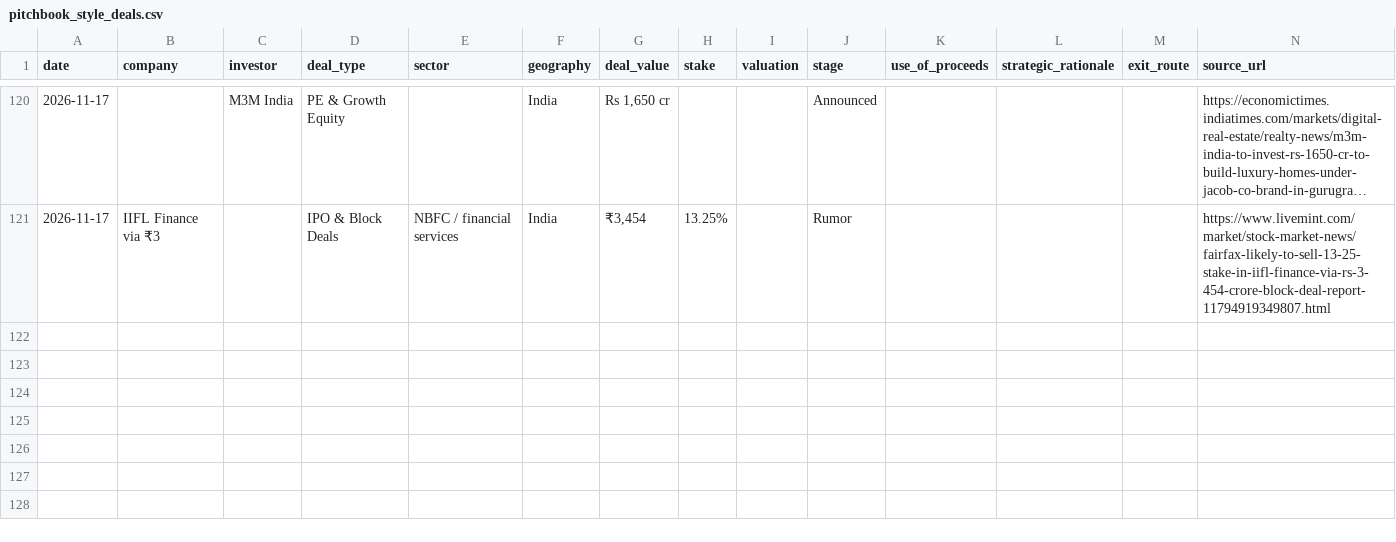
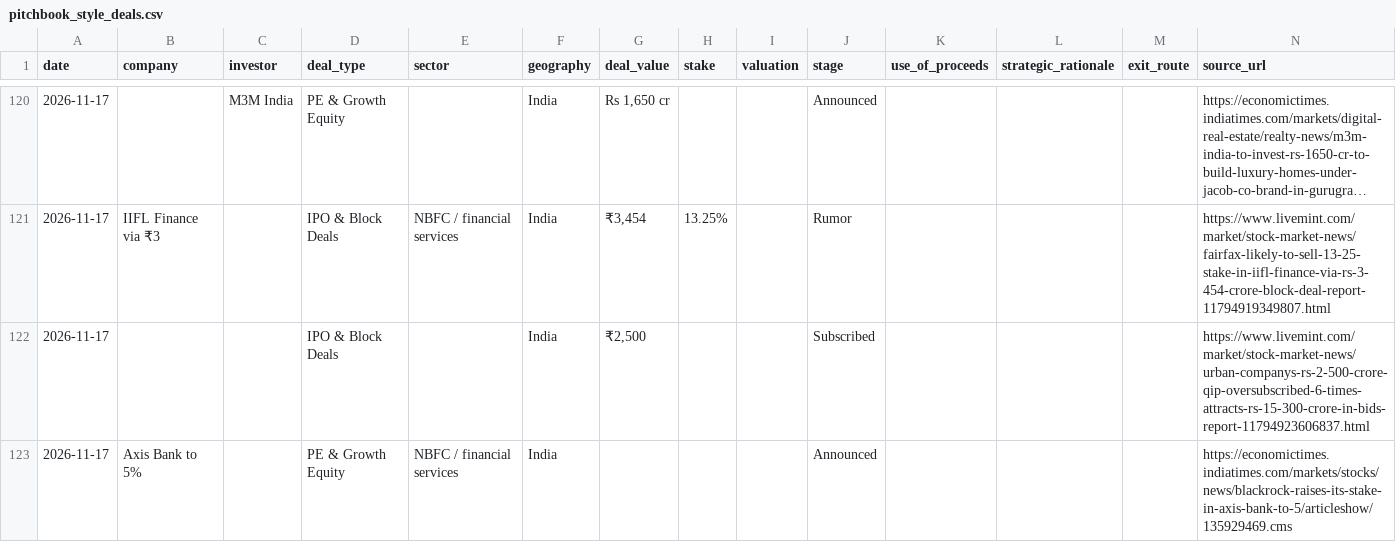
Before and after one commit to aarreev12342/morning-brief, a CSV file: data/pitchbook_style_deals.csv, drawn as a sheet; only a part is shown, gaps mark what is left out; long unchanged cells end in ….

```diff
--- a/data/pitchbook_style_deals.csv
+++ b/data/pitchbook_style_deals.csv
@@ -121 +121,3 @@ date,company,investor,deal_type,sector,geography,deal_value,stake,valuation,stag
 2026-11-17,IIFL Finance via ₹3,,IPO & Block Deals,NBFC / financial services,India,"₹3,454",13.25%,,Rumor,,,,https://www.livemint.com/market/stock-market-news/fairfax-likely-to-sell-13-25-stake-in-iifl-finance-via-rs-3-454-crore-block-deal-report-11794919349807.html
+2026-11-17,,,IPO & Block Deals,,India,"₹2,500",,,Subscribed,,,,https://www.livemint.com/market/stock-market-news/urban-companys-rs-2-500-crore-qip-oversubscribed-6-times-attracts-rs-15-300-crore-in-bids-report-11794923606837.html
+2026-11-17,Axis Bank to 5%,,PE & Growth Equity,NBFC / financial services,India,,,,Announced,,,,https://economictimes.indiatimes.com/markets/stocks/news/blackrock-raises-its-stake-in-axis-bank-to-5/articleshow/135929469.cms
```
Also changed, not shown: data/deals.csv.
